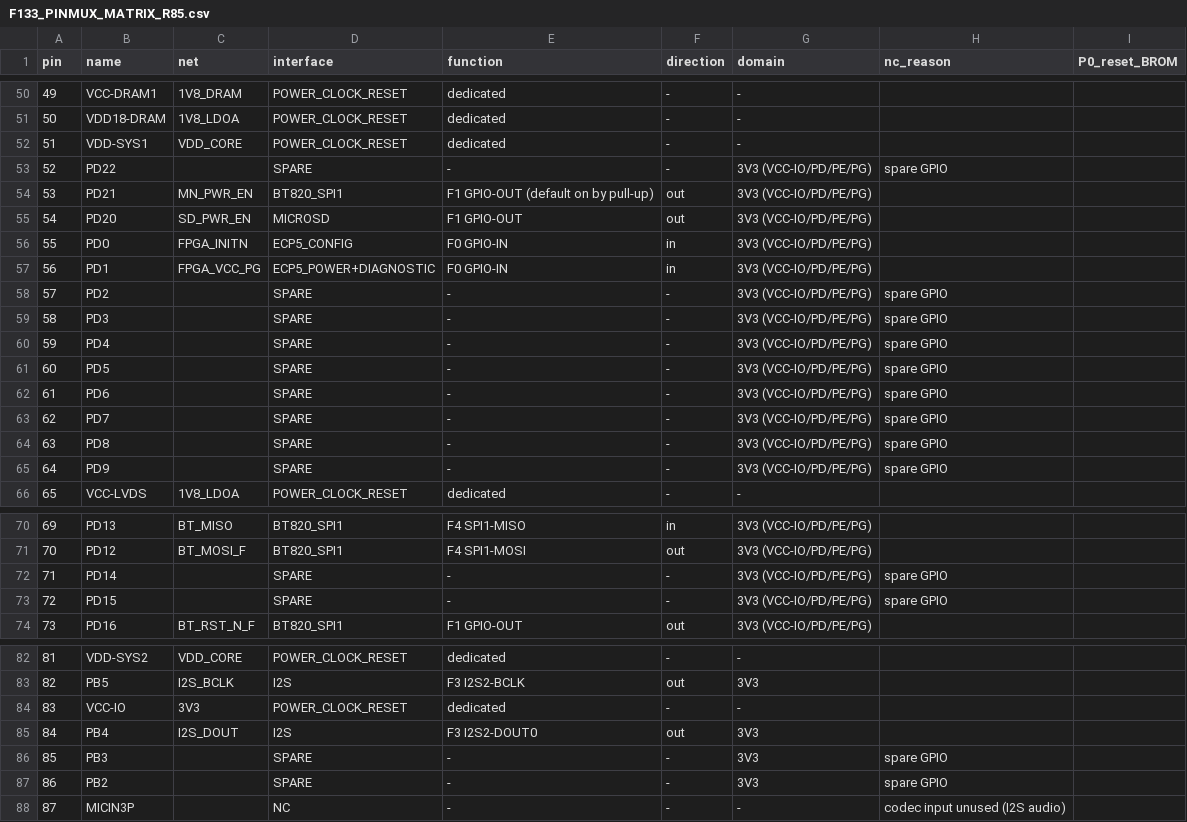
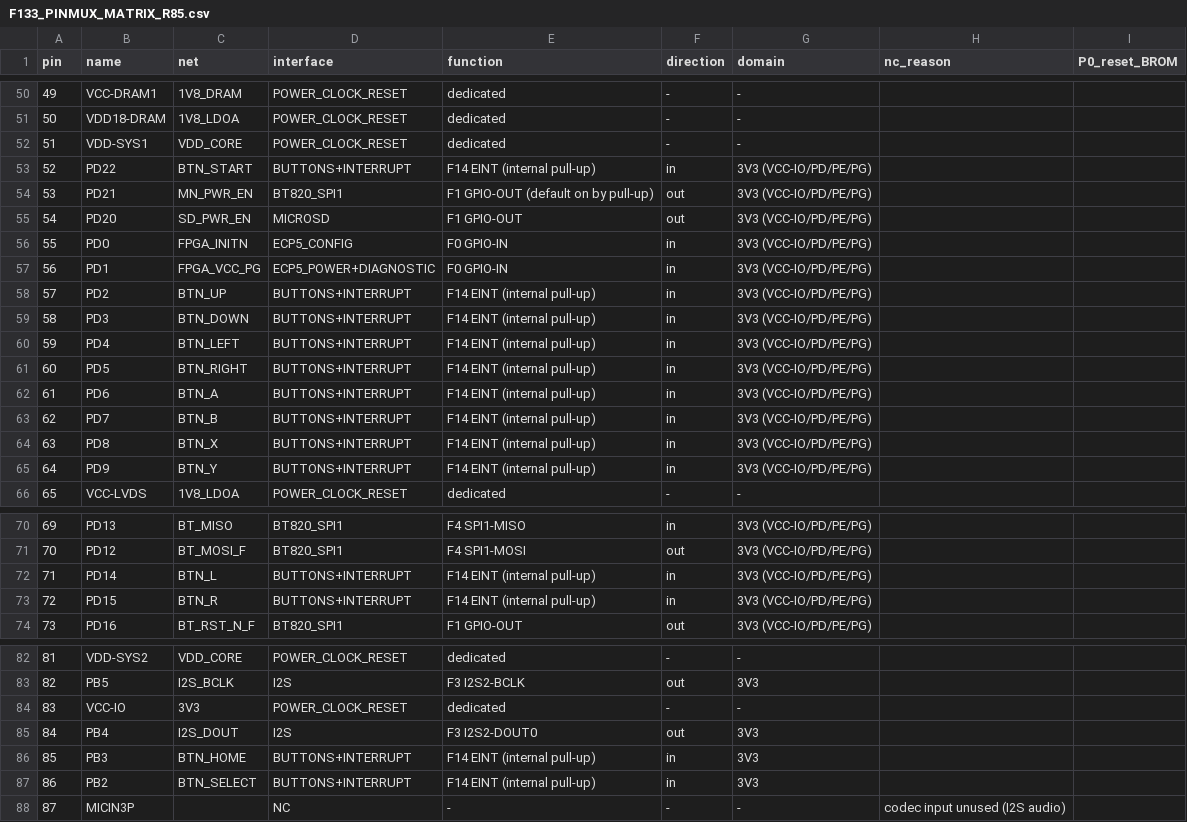
Before and after one commit to c8wf7gt28n-prog/Struthio, a CSV file: hardware/arc1-compact/R85C_WORK/board/F133_PINMUX_MATRIX_R85.csv, drawn as a sheet; only a part is shown, gaps mark what is left out; the diff covers the shown part only; the diff names each change by its address in the sheet, - before the commit and + after, or states it on an @@ line.

```diff
--- a/hardware/arc1-compact/R85C_WORK/board/F133_PINMUX_MATRIX_R85.csv
+++ b/hardware/arc1-compact/R85C_WORK/board/F133_PINMUX_MATRIX_R85.csv
-C53 (net): (empty)
+C53 (net): BTN_START
-D53 (interface): SPARE
+D53 (interface): BUTTONS+INTERRUPT
-E53 (function): -
+E53 (function): F14 EINT (internal pull-up)
-F53 (direction): -
+F53 (direction): in
-H53 (nc_reason): spare GPIO
+H53 (nc_reason): (empty)
-C58 (net): (empty)
+C58 (net): BTN_UP
-D58:D65 (interface): SPARE
+D58:D65 (interface): BUTTONS+INTERRUPT
-E58:E65 (function): -
+E58:E65 (function): F14 EINT (internal pull-up)
-F58:F65 (direction): -
+F58:F65 (direction): in
-H58:H65 (nc_reason): spare GPIO
+H58:H65 (nc_reason): (empty)
-C59 (net): (empty)
+C59 (net): BTN_DOWN
-C60 (net): (empty)
+C60 (net): BTN_LEFT
-C61 (net): (empty)
+C61 (net): BTN_RIGHT
-C62 (net): (empty)
+C62 (net): BTN_A
-C63 (net): (empty)
+C63 (net): BTN_B
-C64 (net): (empty)
+C64 (net): BTN_X
-C65 (net): (empty)
+C65 (net): BTN_Y
-C72 (net): (empty)
+C72 (net): BTN_L
-D72:D73 (interface): SPARE
+D72:D73 (interface): BUTTONS+INTERRUPT
-E72:E73 (function): -
+E72:E73 (function): F14 EINT (internal pull-up)
-F72:F73 (direction): -
+F72:F73 (direction): in
-H72:H73 (nc_reason): spare GPIO
+H72:H73 (nc_reason): (empty)
-C73 (net): (empty)
+C73 (net): BTN_R
-C86 (net): (empty)
+C86 (net): BTN_HOME
-D86:D87 (interface): SPARE
+D86:D87 (interface): BUTTONS+INTERRUPT
-E86:E87 (function): -
+E86:E87 (function): F14 EINT (internal pull-up)
-F86:F87 (direction): -
+F86:F87 (direction): in
-H86:H87 (nc_reason): spare GPIO
+H86:H87 (nc_reason): (empty)
-C87 (net): (empty)
+C87 (net): BTN_SELECT
```
Also changed, not shown: 47 edited cells elsewhere in this file, hardware/arc1-compact/R85C_WORK/board/ECP5_BALL_MAP_R85.csv, hardware/arc1-compact/R85C_WORK/board/ECP5_BANK_TABLE_R85.csv, 27 other files.
